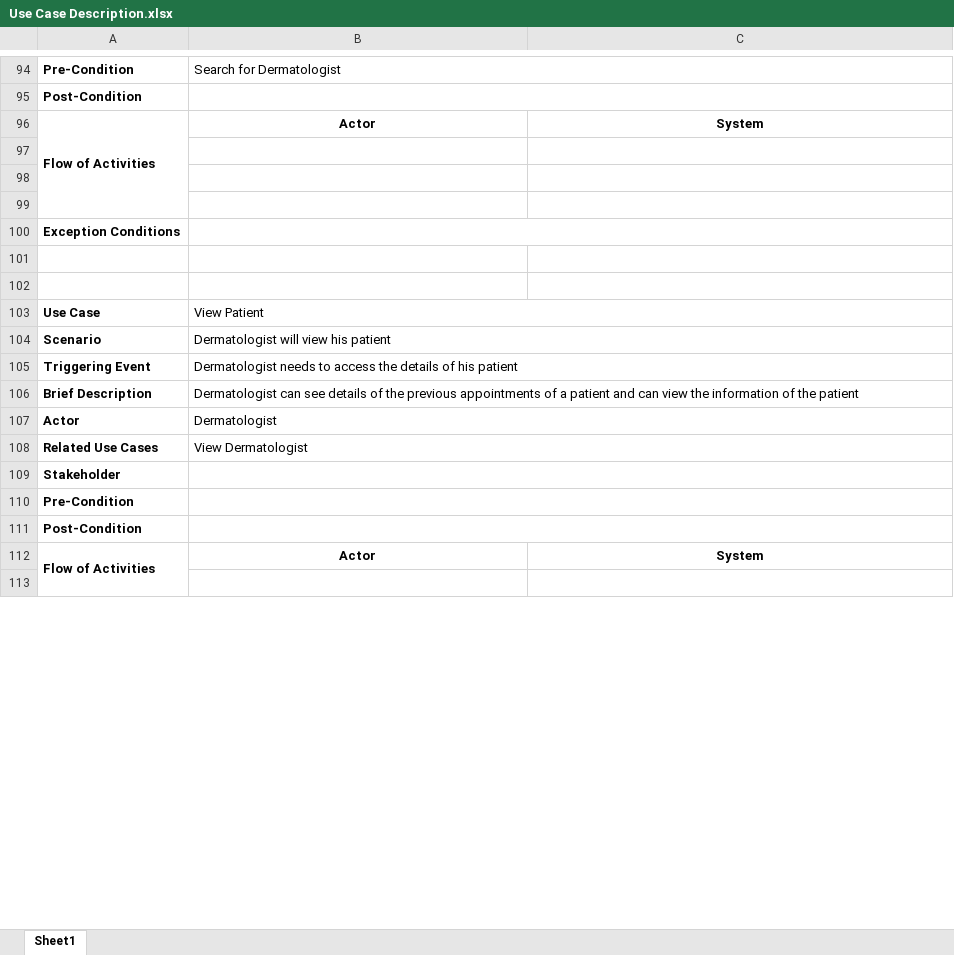
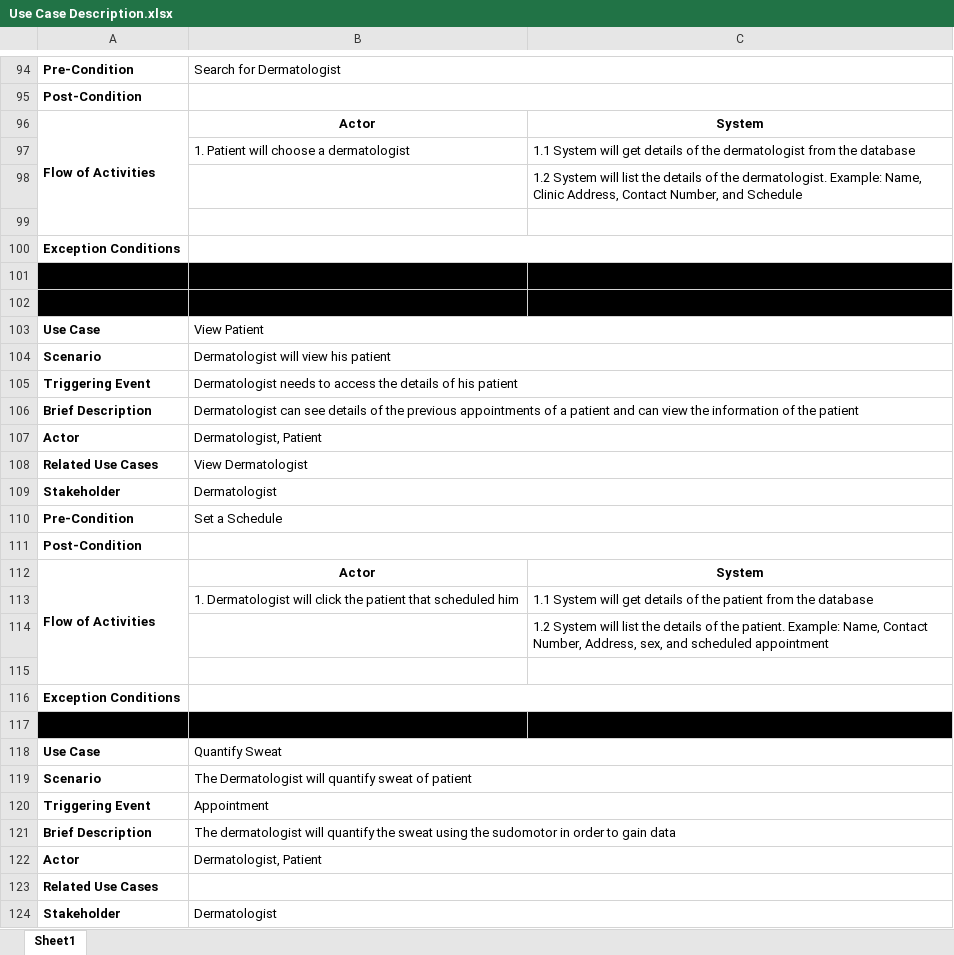
Before and after one commit to seans888/Thomas-n-Friends, an Excel workbook: SSYSADD1 DOCU/Diagrams/Use Case Description.xlsx, sheet Sheet1, drawn as a sheet; only a part is shown, gaps mark what is left out; values as stored, in another font and other column widths than the file's, no borders; removed rows and columns are numbered as before the commit, all else as after; the diff covers the shown part only; the diff names each change by its address in the sheet, - before the commit and + after, or states it on an @@ line.

Commit message:
EDITS

```diff
--- a/SSYSADD1 DOCU/Diagrams/Use Case Description.xlsx (sheet Sheet1)
+++ b/SSYSADD1 DOCU/Diagrams/Use Case Description.xlsx (sheet Sheet1)
-row 97: (empty)
+row 97:  | 1. Patient will choose a dermatologist | 1.1 System will get details of the dermatologist from the database
-C98: (empty)
+C98: 1.2 System will list the details of the dermatologist. Example: Name, Clinic Address, Contact Number, and Schedule
-A101:C102 fill: none
+A101:C102 fill: #000000
-B107: Dermatologist
+B107: Dermatologist, Patient
-B109: (empty)
+B109: Dermatologist
-B110: (empty)
+B110: Set a Schedule
-A112:A115 merged
+A112:A115 merged
+row 113:  | 1. Dermatologist will click the patient that scheduled him | 1.1 System will get details of the patient from the database
+row 114:  |  | 1.2 System will list the details of the patient. Example: Name, Contact Number, Address, sex, and scheduled appointment
+row 116: Exception Conditions
+row 117: (empty)
+row 118: Use Case | Quantify Sweat
+row 119: Scenario | The Dermatologist will quantify sweat of patient
+row 120: Triggering Event | Appointment
+row 121: Brief Description | The dermatologist will quantify the sweat using the sudomotor in order to gain data
+row 122: Actor | Dermatologist, Patient
+row 123: Related Use Cases
+row 124: Stakeholder | Dermatologist
```
Also changed, not shown: 4 added rows and cell formats elsewhere in this sheet.
